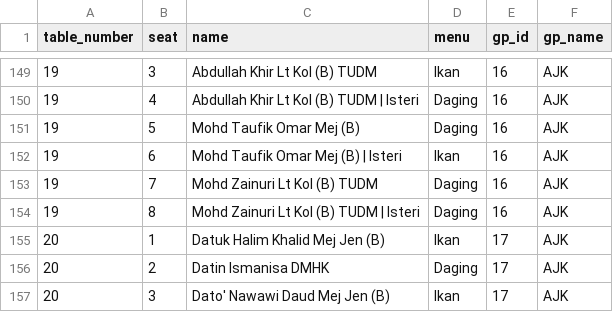
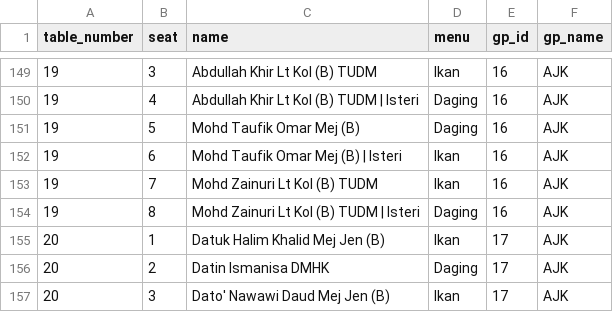
Before and after one commit to hamdanyc/mmmr, a CSV file: guest_seat.csv, drawn as a sheet; only a part is shown, gaps mark what is left out.

Commit message:
Re-run

```diff
--- a/guest_seat.csv
+++ b/guest_seat.csv
@@ -152,3 +152,3 @@ table_number,seat,name,menu,gp_id,gp_name
 19,6,Mohd Taufik Omar Mej (B) | Isteri,Ikan,16,AJK
-19,7,Mohd Zainuri Lt Kol (B) TUDM,Daging,16,AJK
+19,7,Mohd Zainuri Lt Kol (B) TUDM,Ikan,16,AJK
 19,8,Mohd Zainuri Lt Kol (B) TUDM | Isteri,Daging,16,AJK
```
